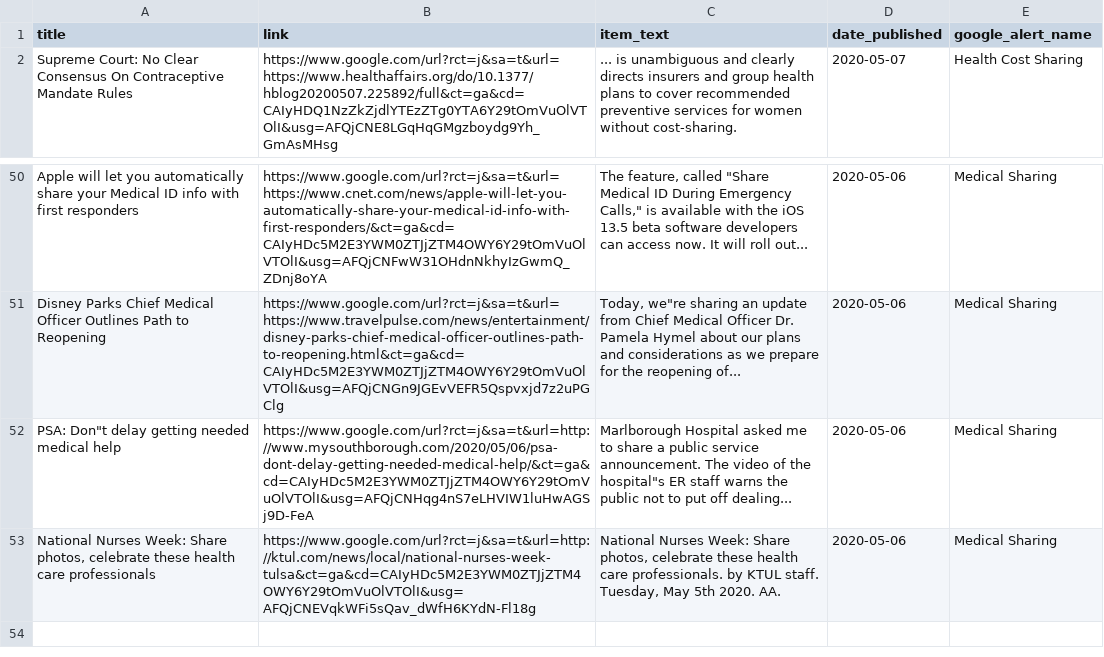
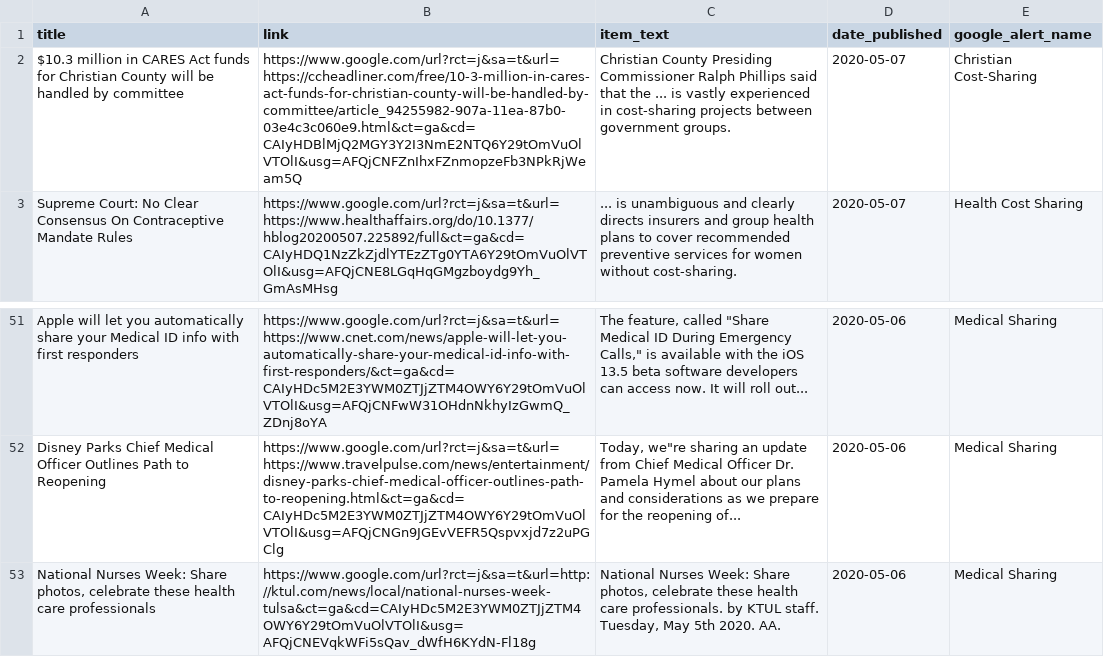
Before and after one commit to jbarton311/bb_consulting_public, a CSV file: congressional_analysis/data/RSS_Health_Feed.csv, drawn as a sheet; only a part is shown, gaps mark what is left out.

Commit message:
Adding output data for 2020-05-07

```diff
--- a/congressional_analysis/data/RSS_Health_Feed.csv
+++ b/congressional_analysis/data/RSS_Health_Feed.csv
@@ -1,2 +1,3 @@
 title,link,item_text,date_published,google_alert_name
+$10.3 million in CARES Act funds for Christian County will be handled by committee,https://www.google.com/url?rct=j&sa=t&url=https://ccheadliner.com/free/10-3-million-in-cares-act-funds-for-christian-county-will-be-handled-by-committee/article_94255982-907a-11ea-87b0-03e4c3c060e9.html&ct=ga&cd=CAIyHDBlMjQ2MGY3Y2I3NmE2NTQ6Y29tOmVuOlVTOlI&usg=AFQjCNFZnIhxFZnmopzeFb3NPkRjWeam5Q,Christian County Presiding Commissioner Ralph Phillips said that the ... is vastly experienced in cost-sharing projects between government groups.,2020-05-07,Christian Cost-Sharing
 Supreme Court: No Clear Consensus On Contraceptive Mandate Rules,https://www.google.com/url?rct=j&sa=t&url=https://www.healthaffairs.org/do/10.1377/hblog20200507.225892/full&ct=ga&cd=CAIyHDQ1NzZkZjdlYTEzZTg0YTA6Y29tOmVuOlVTOlI&usg=AFQjCNE8LGqHqGMgzboydg9Yh_GmAsMHsg,... is unambiguous and clearly directs insurers and group health plans to cover recommended preventive services for women without cost-sharing.,2020-05-07,Health Cost Sharing
@@ -51,3 +52,2 @@ Apple will let you automatically share your Medical ID info with first responder
 Disney Parks Chief Medical Officer Outlines Path to Reopening,https://www.google.com/url?rct=j&sa=t&url=https://www.travelpulse.com/news/entertainment/disney-parks-chief-medical-officer-outlines-path-to-reopening.html&ct=ga&cd=CAIyHDc5M2E3YWM0ZTJjZTM4OWY6Y29tOmVuOlVTOlI&usg=AFQjCNGn9JGEvVEFR5Qspvxjd7z2uPGClg,"Today, we""re sharing an update from Chief Medical Officer Dr. Pamela Hymel about our plans and considerations as we prepare for the reopening of...",2020-05-06,Medical Sharing
-"PSA: Don""t delay getting needed medical help",https://www.google.com/url?rct=j&sa=t&url=http://www.mysouthborough.com/2020/05/06/psa-dont-delay-getting-needed-medical-help/&ct=ga&cd=CAIyHDc5M2E3YWM0ZTJjZTM4OWY6Y29tOmVuOlVTOlI&usg=AFQjCNHqg4nS7eLHVIW1luHwAGSj9D-FeA,"Marlborough Hospital asked me to share a public service announcement. The video of the hospital""s ER staff warns the public not to put off dealing...",2020-05-06,Medical Sharing
 "National Nurses Week: Share photos, celebrate these health care professionals",https://www.google.com/url?rct=j&sa=t&url=http://ktul.com/news/local/national-nurses-week-tulsa&ct=ga&cd=CAIyHDc5M2E3YWM0ZTJjZTM4OWY6Y29tOmVuOlVTOlI&usg=AFQjCNEVqkWFi5sQav_dWfH6KYdN-Fl18g,"National Nurses Week: Share photos, celebrate these health care professionals. by KTUL staff. Tuesday, May 5th 2020. AA.",2020-05-06,Medical Sharing
```
